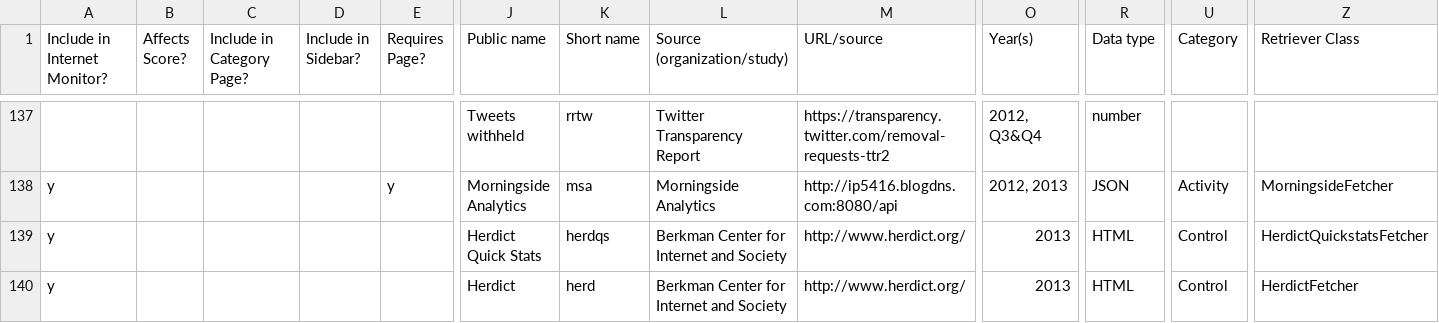
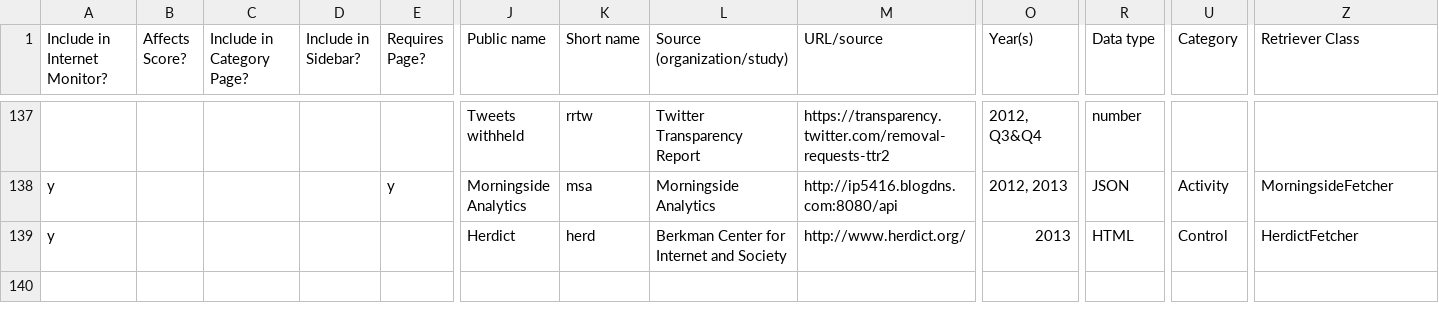
Before and after one commit to berkmancenter/internet_monitor, a CSV file: db/sources.csv, drawn as a sheet; only a part is shown, gaps mark what is left out; rows hold the shown columns only; the diff names each change by its address in the sheet, - before the commit and + after, or states it on an @@ line.

Commit message:
#8057 - merge quickstats into topsites fetcher

```diff
--- a/db/sources.csv
+++ b/db/sources.csv
-row 139: y |  |  |  |  | Herdict Quick Stats | herdqs | Berkman Center for Internet and Society | http://www.herdict.org/ | 2013 | HTML | Control | HerdictQuickstatsFetcher
```
Also changed, not shown: 3 other files.
